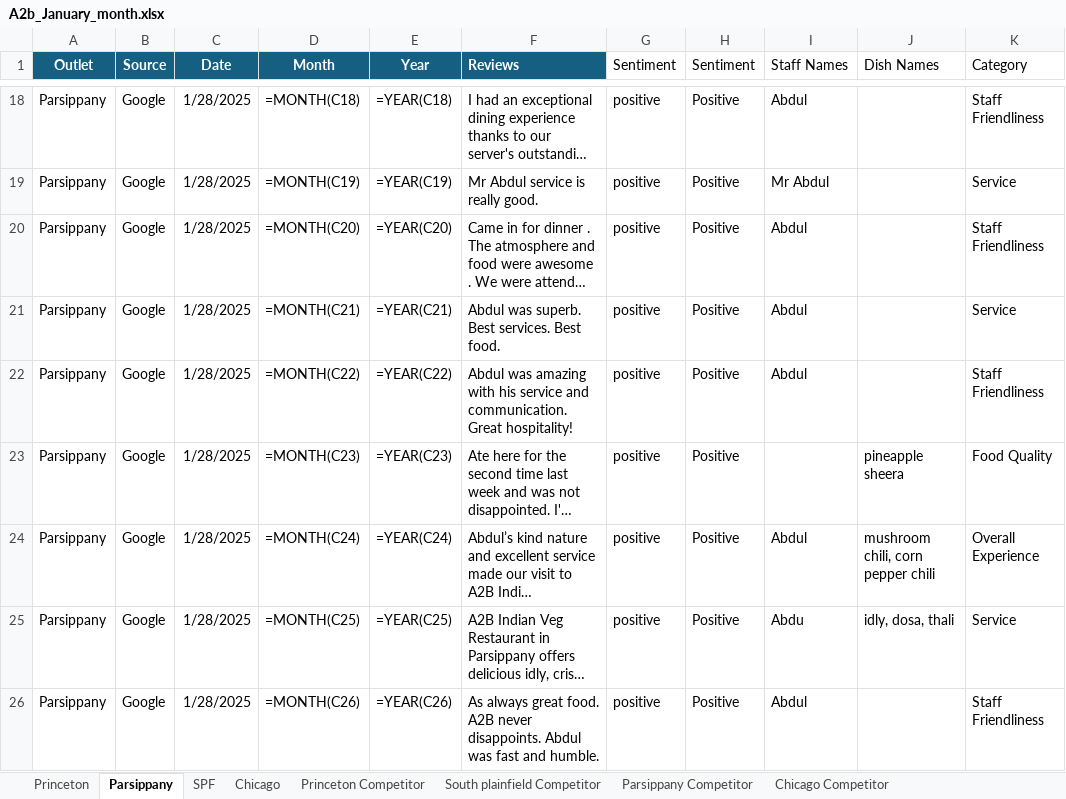
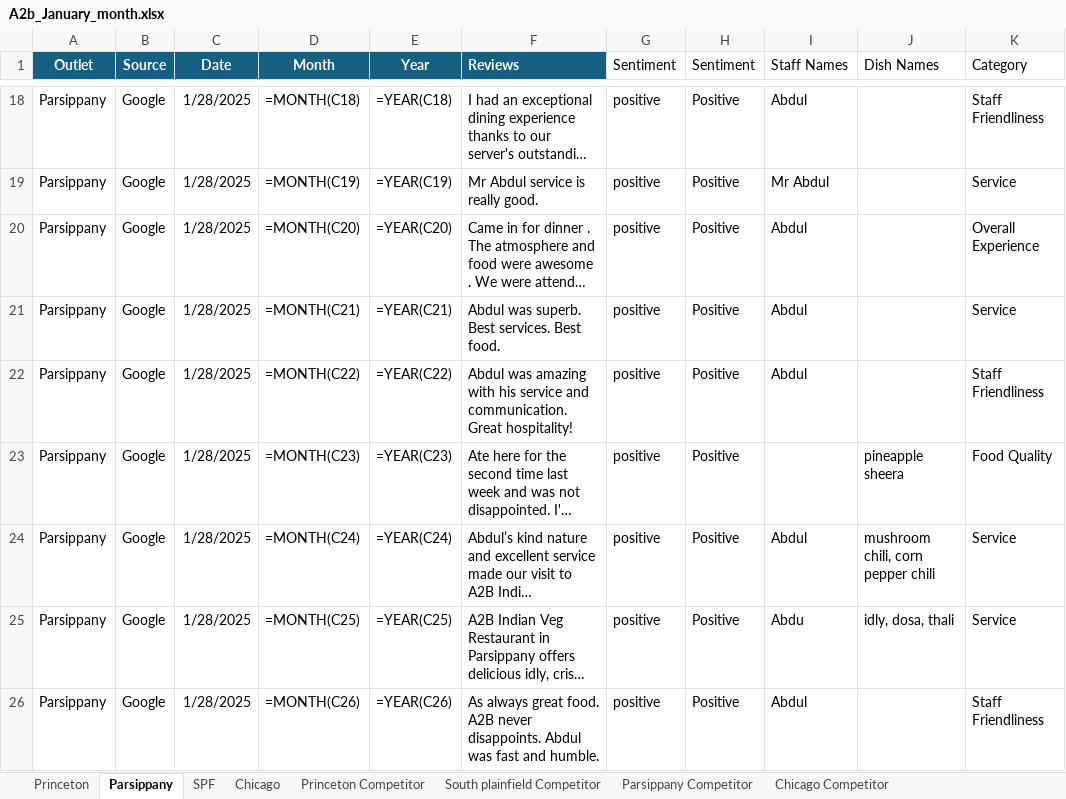
Before and after one commit to Yaswanth-Magil/Sentiment-Analysis-Dumy, an Excel workbook: A2b_January_month.xlsx, sheet Parsippany, drawn as a sheet; only a part is shown, gaps mark what is left out; long unchanged cells end in …; values as stored, in another font and other column widths than the file's, no borders; formulas without a stored value are shown as written; table styles not drawn; the diff covers the shown part only; the diff names each change by its address in the sheet, - before the commit and + after, or states it on an @@ line.

```diff
--- a/A2b_January_month.xlsx (sheet Parsippany)
+++ b/A2b_January_month.xlsx (sheet Parsippany)
-K20 (Category): Staff Friendliness
+K20 (Category): Overall Experience
-K24 (Category): Overall Experience
+K24 (Category): Service
```
Also changed, not shown: 12 edited cells elsewhere in this sheet, sheet Chicago, sheet Princeton, sheet South plainfield Competitor, sheet SPF, sheet Parsippany Competitor, sheet Princeton Competitor, 1 more sheet.
